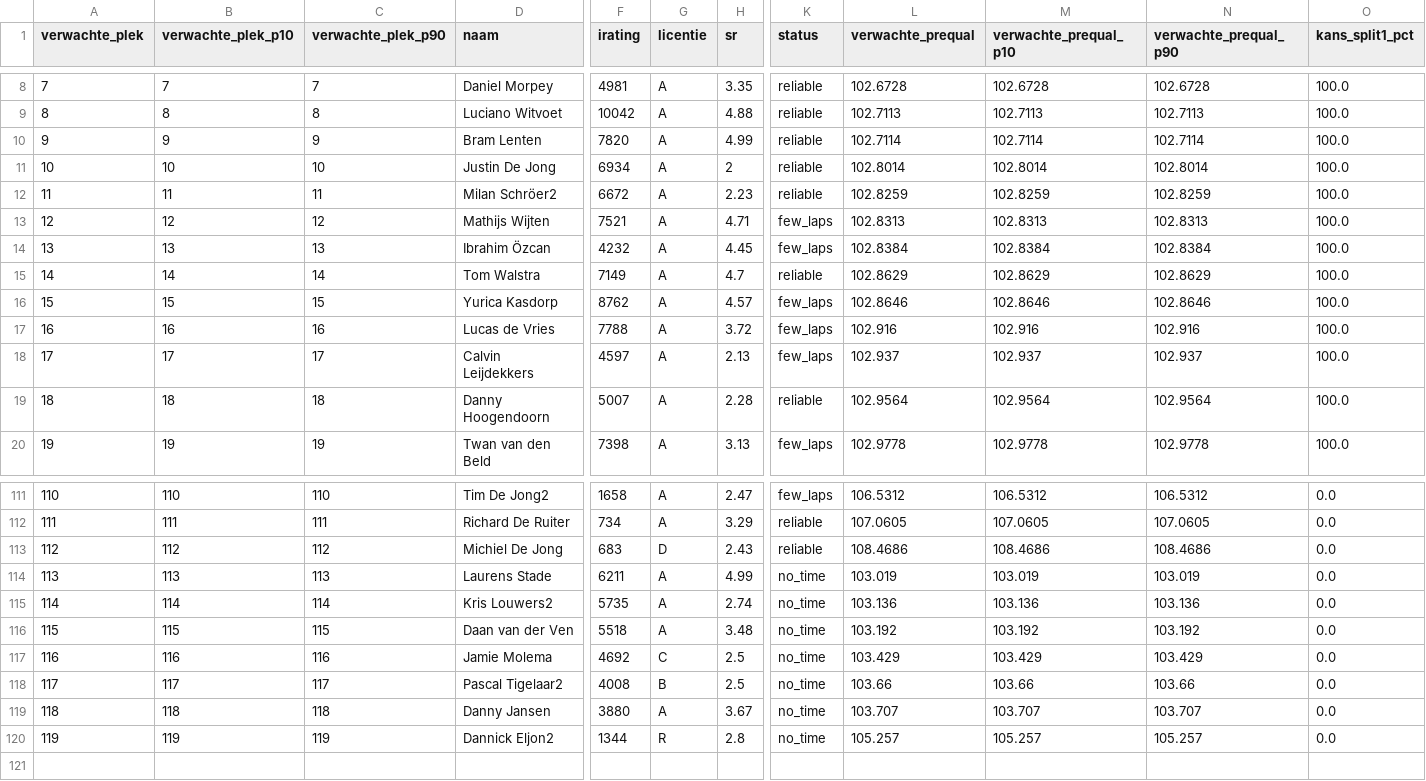
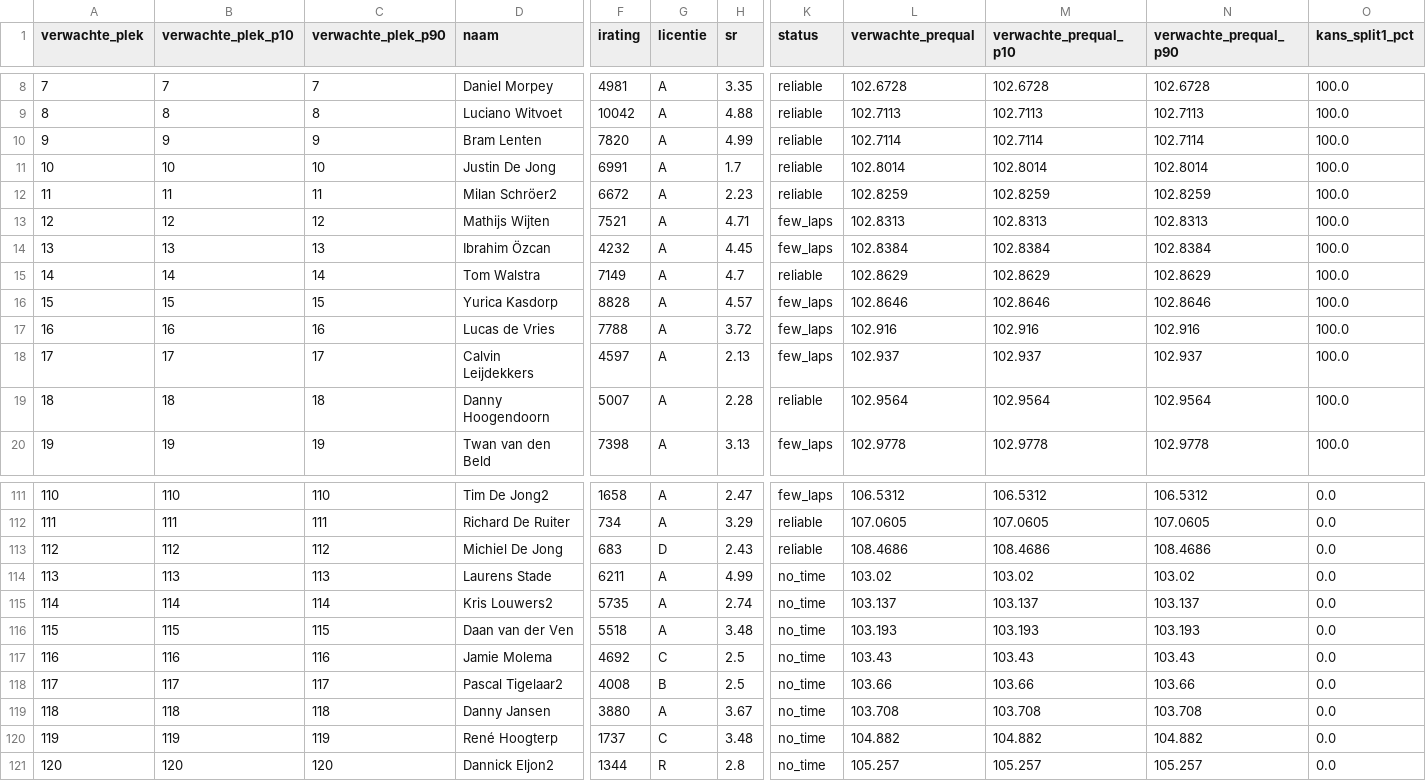
Before and after one commit to Diegoteun/nkiracing2026-valkra, a CSV file: data/valkra-nk-prequal-rijders.csv, drawn as a sheet; only a part is shown, gaps mark what is left out; rows hold the shown columns only; the diff names each change by its address in the sheet, - before the commit and + after, or states it on an @@ line.

```diff
--- a/data/valkra-nk-prequal-rijders.csv
+++ b/data/valkra-nk-prequal-rijders.csv
-F11 (irating): 6934
+F11 (irating): 6991
-H11 (sr): 2
+H11 (sr): 1.7
-F16 (irating): 8762
+F16 (irating): 8828
-L114 (verwachte_prequal): 103.019
+L114 (verwachte_prequal): 103.02
-M114 (verwachte_prequal_p10): 103.019
+M114 (verwachte_prequal_p10): 103.02
-N114 (verwachte_prequal_p90): 103.019
+N114 (verwachte_prequal_p90): 103.02
-L115 (verwachte_prequal): 103.136
+L115 (verwachte_prequal): 103.137
-M115 (verwachte_prequal_p10): 103.136
+M115 (verwachte_prequal_p10): 103.137
-N115 (verwachte_prequal_p90): 103.136
+N115 (verwachte_prequal_p90): 103.137
-L116 (verwachte_prequal): 103.192
+L116 (verwachte_prequal): 103.193
-M116 (verwachte_prequal_p10): 103.192
+M116 (verwachte_prequal_p10): 103.193
-N116 (verwachte_prequal_p90): 103.192
+N116 (verwachte_prequal_p90): 103.193
-L117 (verwachte_prequal): 103.429
+L117 (verwachte_prequal): 103.43
-M117 (verwachte_prequal_p10): 103.429
+M117 (verwachte_prequal_p10): 103.43
-N117 (verwachte_prequal_p90): 103.429
+N117 (verwachte_prequal_p90): 103.43
-L119 (verwachte_prequal): 103.707
+L119 (verwachte_prequal): 103.708
-M119 (verwachte_prequal_p10): 103.707
+M119 (verwachte_prequal_p10): 103.708
-N119 (verwachte_prequal_p90): 103.707
+N119 (verwachte_prequal_p90): 103.708
-D120 (naam): Dannick Eljon2
+D120 (naam): René Hoogterp
-F120 (irating): 1344
+F120 (irating): 1737
-G120 (licentie): R
+G120 (licentie): C
-H120 (sr): 2.8
+H120 (sr): 3.48
-L120 (verwachte_prequal): 105.257
+L120 (verwachte_prequal): 104.882
-M120 (verwachte_prequal_p10): 105.257
+M120 (verwachte_prequal_p10): 104.882
-N120 (verwachte_prequal_p90): 105.257
+N120 (verwachte_prequal_p90): 104.882
+row 121: 120 | 120 | 120 | Dannick Eljon2 | 1344 | R | 2.8 | no_time | 105.257 | 105.257 | 105.257 | 0.0
```
Also changed, not shown: 17 other files.
